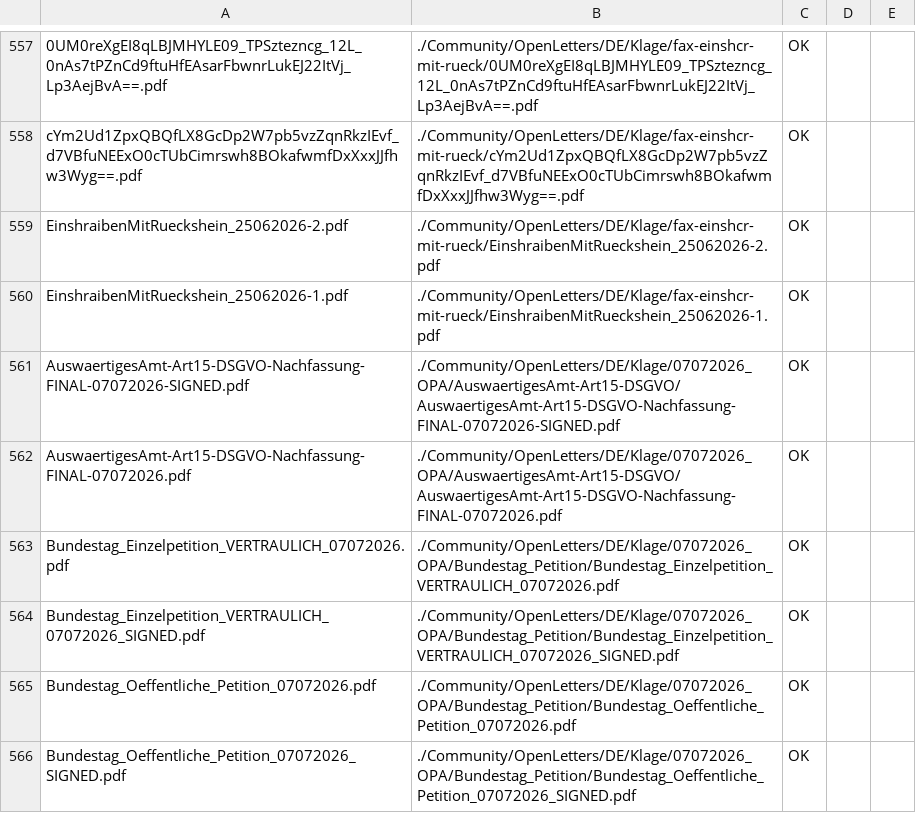
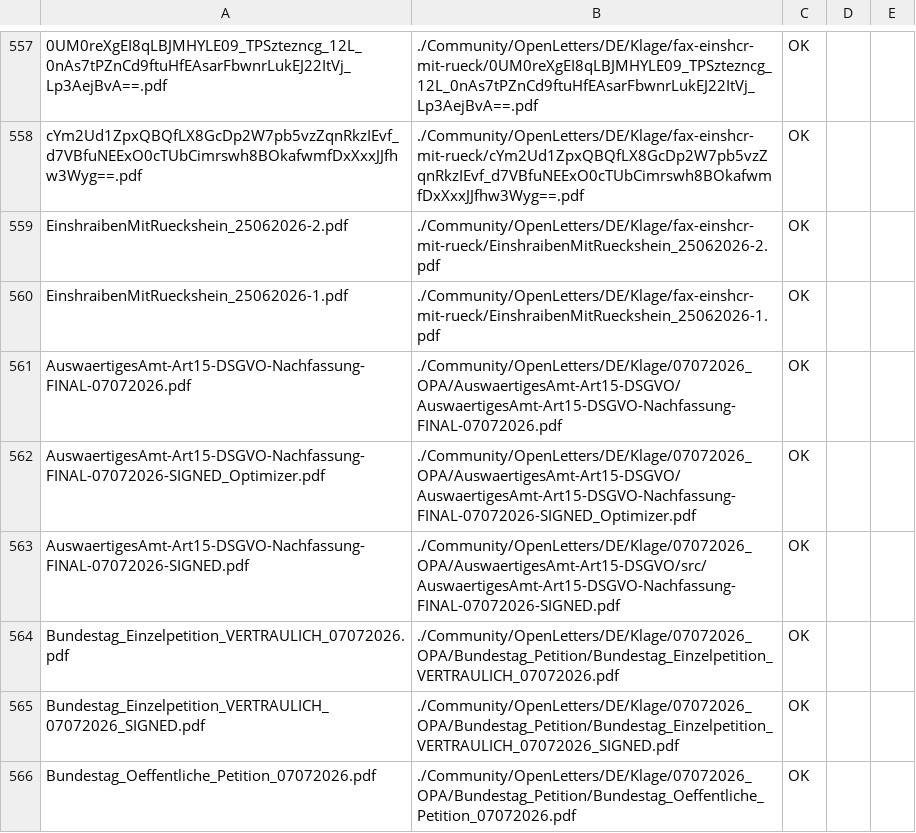
Before and after one commit to skovnats/SVE-Systemic-Verification-Engineering, a CSV file: pdf_report.csv, drawn as a sheet; only a part is shown, gaps mark what is left out; the shorter side is filled out with more unchanged rows.

```diff
--- a/pdf_report.csv
+++ b/pdf_report.csv
@@ -560,4 +560,5 @@
 "EinshraibenMitRueckshein_25062026-1.pdf","./Community/OpenLetters/DE/Klage/fax-einshcr-mit-rueck/EinshraibenMitRueckshein_25062026-1.pdf","OK"
-"AuswaertigesAmt-Art15-DSGVO-Nachfassung-FINAL-07072026-SIGNED.pdf","./Community/OpenLetters/DE/Klage/07072026_OPA/AuswaertigesAmt-Art15-DSGVO/AuswaertigesAmt-Art15-DSGVO-Nachfassung-FINAL-07072026-SIGNED.pdf","OK"
 "AuswaertigesAmt-Art15-DSGVO-Nachfassung-FINAL-07072026.pdf","./Community/OpenLetters/DE/Klage/07072026_OPA/AuswaertigesAmt-Art15-DSGVO/AuswaertigesAmt-Art15-DSGVO-Nachfassung-FINAL-07072026.pdf","OK"
+"AuswaertigesAmt-Art15-DSGVO-Nachfassung-FINAL-07072026-SIGNED_Optimizer.pdf","./Community/OpenLetters/DE/Klage/07072026_OPA/AuswaertigesAmt-Art15-DSGVO/AuswaertigesAmt-Art15-DSGVO-Nachfassung-FINAL-07072026-SIGNED_Optimizer.pdf","OK"
+"AuswaertigesAmt-Art15-DSGVO-Nachfassung-FINAL-07072026-SIGNED.pdf","./Community/OpenLetters/DE/Klage/07072026_OPA/AuswaertigesAmt-Art15-DSGVO/src/AuswaertigesAmt-Art15-DSGVO-Nachfassung-FINAL-07072026-SIGNED.pdf","OK"
 "Bundestag_Einzelpetition_VERTRAULICH_07072026.pdf","./Community/OpenLetters/DE/Klage/07072026_OPA/Bundestag_Petition/Bundestag_Einzelpetition_VERTRAULICH_07072026.pdf","OK"
```
Also changed, not shown: 1 other file.
